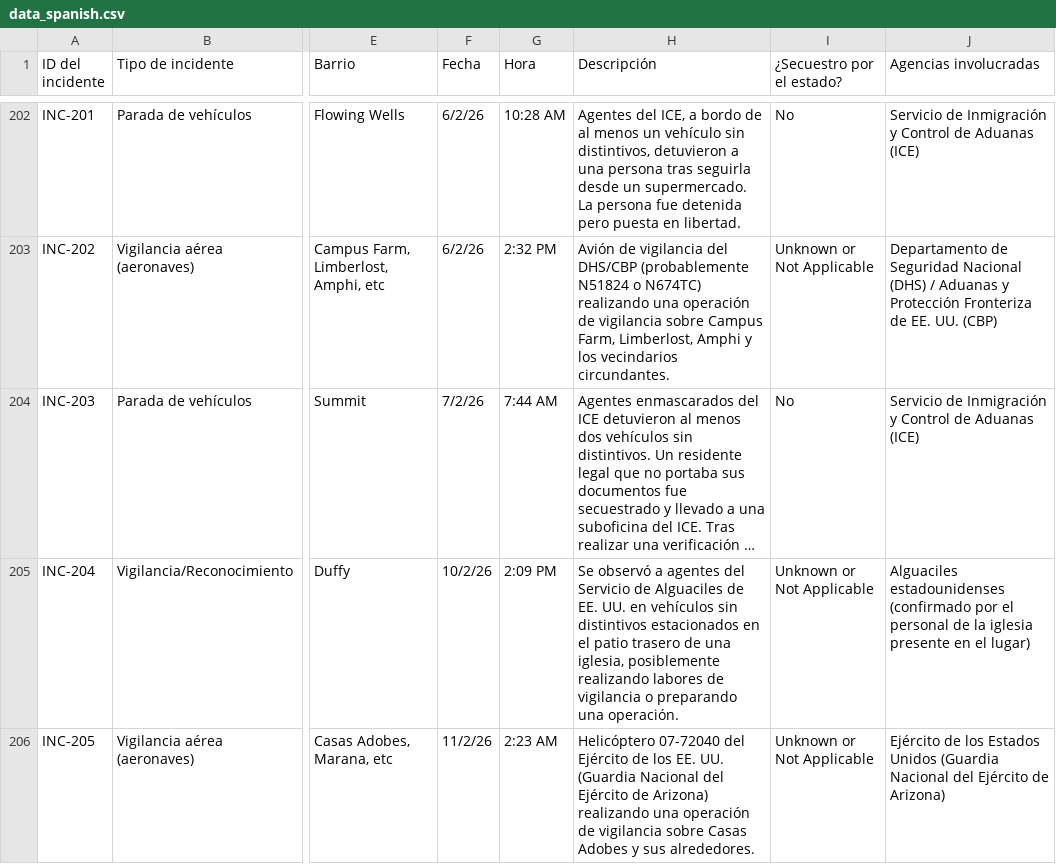
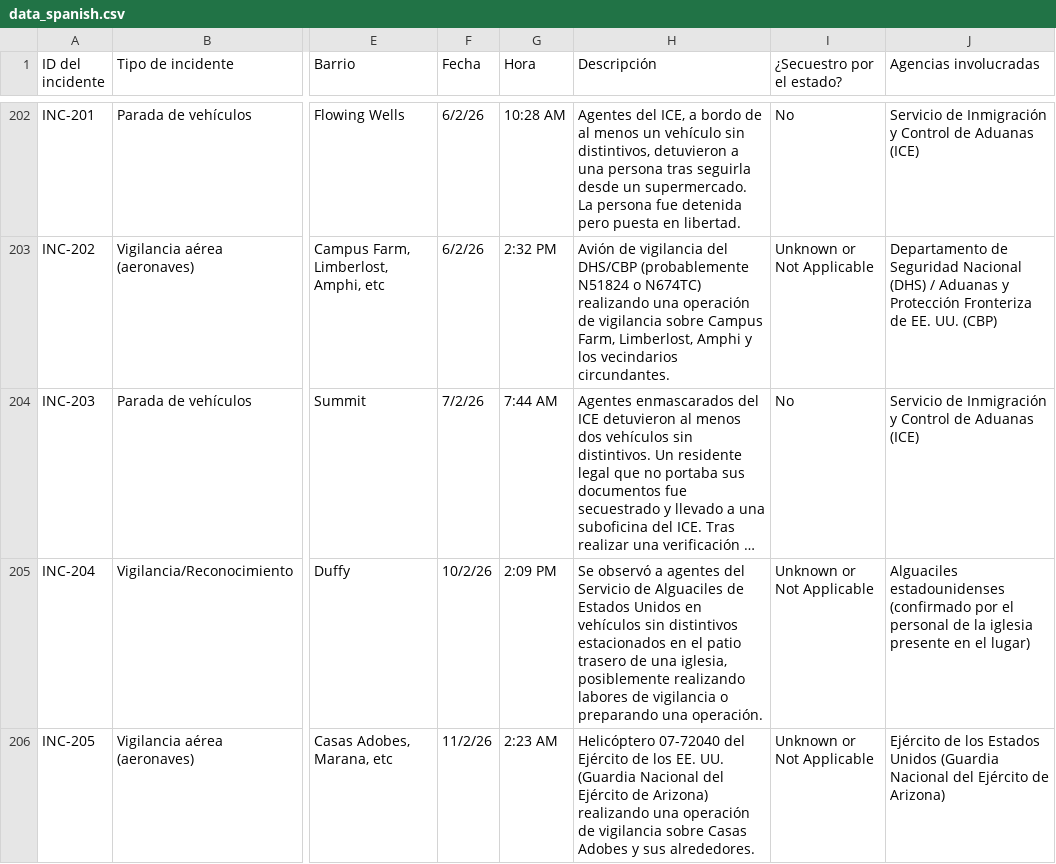
Before and after one commit to TucsonMigraMap/Migra-Map-Data, a CSV file: data_spanish.csv, drawn as a sheet; only a part is shown, gaps mark what is left out; long unchanged cells end in …; the diff covers the shown part only; the diff names each change by its address in the sheet, - before the commit and + after, or states it on an @@ line.

```diff
--- a/data_spanish.csv
+++ b/data_spanish.csv
-H205 (Descripción): …Alguaciles de EE. UU. en vehículos…
+H205 (Descripción): …Alguaciles de Estados Unidos en vehículos…
```
Also changed, not shown: 8 edited cells elsewhere in this file, data_spanish_latest.csv.
